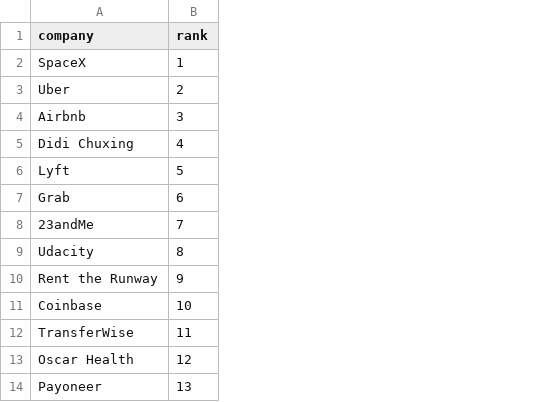
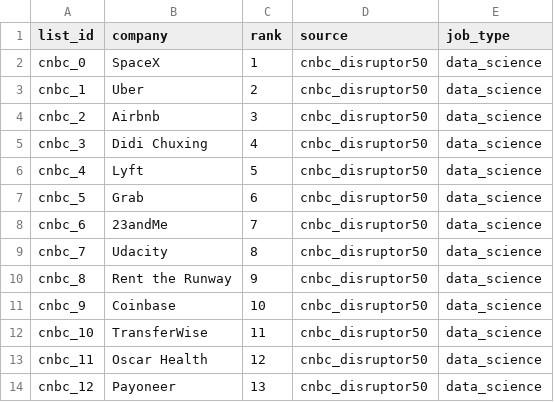
Before and after one commit to jmausolf/office_politics, a CSV file: get_jobs/companies/clean/cnbc_disruptor50_cleaned.csv, drawn as a sheet; only a part is shown; the diff names each change by its address in the sheet, - before the commit and + after, or states it on an @@ line.

```diff
--- a/get_jobs/companies/clean/cnbc_disruptor50_cleaned.csv
+++ b/get_jobs/companies/clean/cnbc_disruptor50_cleaned.csv
+column A (list_id), rows 2-14: cnbc_0 | cnbc_1 | cnbc_2 | cnbc_3 | cnbc_4 | cnbc_5 | cnbc_6 | cnbc_7 | cnbc_8 | cnbc_9 | cnbc_10 | cnbc_11 | cnbc_12
+column D (source), rows 2-14: all cnbc_disruptor50
+column E (job_type), rows 2-14: all data_science
```
Also changed, not shown: get_jobs/companies/clean/business_insider_jobs_2019-01-16_cleaned.csv, get_jobs/companies/clean/forbes_jobs_2019-01-15_cleaned.csv, 7 other files.
